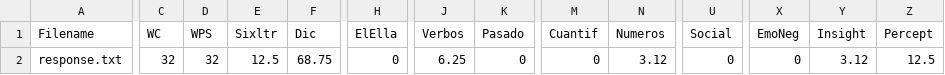
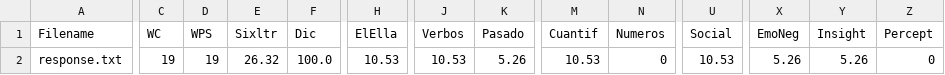
Before and after one commit to andressampercue/tutorial, a CSV file: scripts/export_dataframe.csv, drawn as a sheet; only a part is shown, gaps mark what is left out; the diff covers the shown part only; the diff names each change by its address in the sheet, - before the commit and + after, or states it on an @@ line.

```diff
--- a/scripts/export_dataframe.csv
+++ b/scripts/export_dataframe.csv
-C2 (WC): 32
+C2 (WC): 19
-D2 (WPS): 32
+D2 (WPS): 19
-E2 (Sixltr): 12.5
+E2 (Sixltr): 26.32
-F2 (Dic): 68.75
+F2 (Dic): 100.0
-H2 (ElElla): 0
+H2 (ElElla): 10.53
-J2 (Verbos): 6.25
+J2 (Verbos): 10.53
-K2 (Pasado): 0
+K2 (Pasado): 5.26
-M2 (Cuantif): 0
+M2 (Cuantif): 10.53
-N2 (Numeros): 3.12
+N2 (Numeros): 0
-U2 (Social): 0
+U2 (Social): 10.53
-X2 (EmoNeg): 0
+X2 (EmoNeg): 5.26
-Y2 (Insight): 3.12
+Y2 (Insight): 5.26
-Z2 (Percept): 12.5
+Z2 (Percept): 0
```
Also changed, not shown: 3 edited cells elsewhere in this file, 7 other files.
